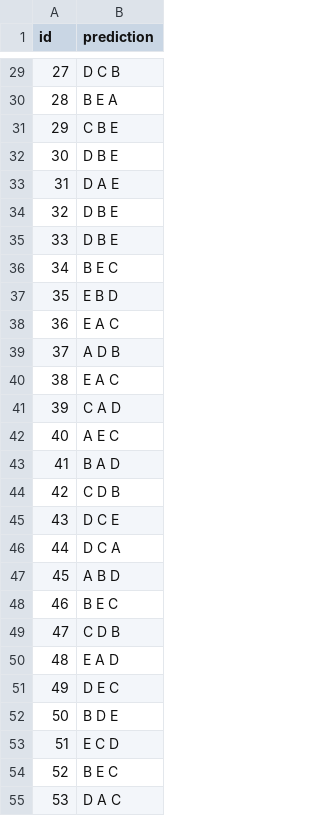
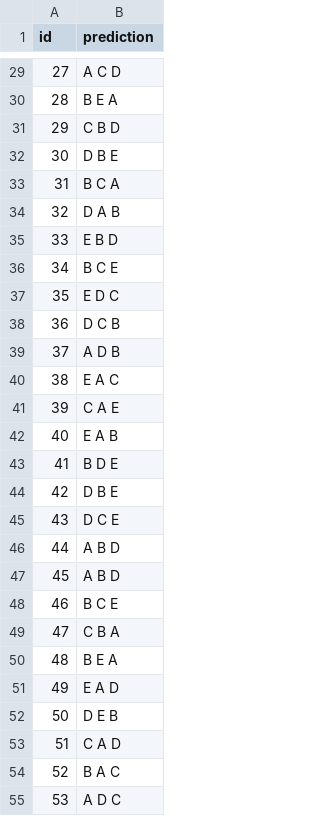
Before and after one commit to mowgl-i/LLM_science_exam, a CSV file: submission.csv, drawn as a sheet; only a part is shown, gaps mark what is left out; the diff covers the shown part only.

```diff
--- a/submission.csv
+++ b/submission.csv
@@ -29,27 +29,27 @@ id,prediction
-27,D C B
+27,A C D
 28,B E A
-29,C B E
+29,C B D
 30,D B E
-31,D A E
-32,D B E
-33,D B E
-34,B E C
-35,E B D
-36,E A C
+31,B C A
+32,D A B
+33,E B D
+34,B C E
+35,E D C
+36,D C B
 37,A D B
 38,E A C
-39,C A D
-40,A E C
-41,B A D
-42,C D B
+39,C A E
+40,E A B
+41,B D E
+42,D B E
 43,D C E
-44,D C A
+44,A B D
 45,A B D
-46,B E C
-47,C D B
-48,E A D
-49,D E C
-50,B D E
-51,E C D
-52,B E C
-53,D A C
+46,B C E
+47,C B A
+48,B E A
+49,E A D
+50,D E B
+51,C A D
+52,B A C
+53,A D C
```
Also changed, not shown: 133 edited cells elsewhere in this file, 4 other files.
